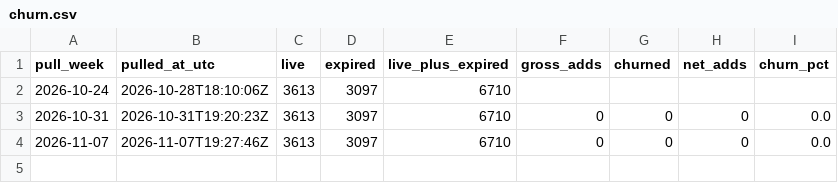
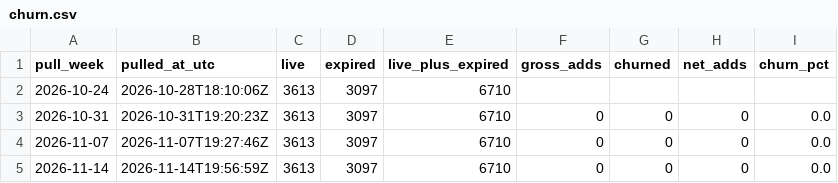
Before and after one commit to dlopezandres19-pixel/applovin-dashboard, a CSV file: data/churn.csv, drawn as a sheet; the diff names each change by its address in the sheet, - before the commit and + after, or states it on an @@ line.

```diff
--- a/data/churn.csv
+++ b/data/churn.csv
+row 5: 2026-11-14 | 2026-11-14T19:56:59Z | 3613 | 3097 | 6710 | 0 | 0 | 0 | 0.0
```
Also changed, not shown: data/app_prices.csv, data/snapshots.csv, 1 other file.
